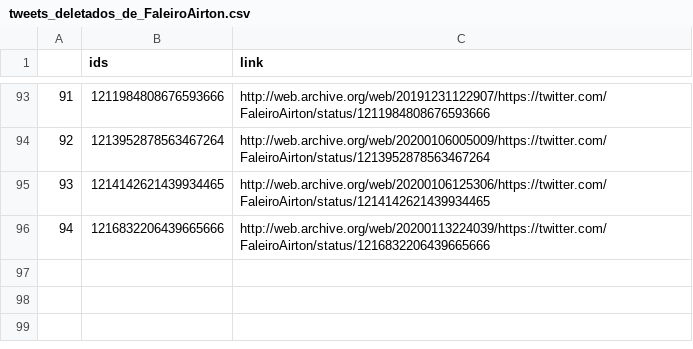
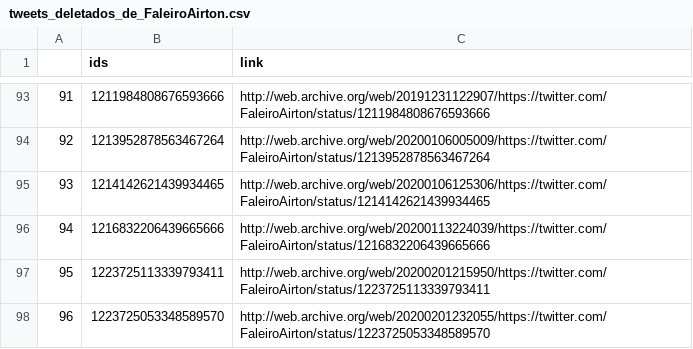
Before and after one commit to projeto7c0/7c0-core, a CSV file: csv/tweets_deletados_de_FaleiroAirton.csv, drawn as a sheet; only a part is shown, gaps mark what is left out; the diff names each change by its address in the sheet, - before the commit and + after, or states it on an @@ line.

```diff
--- a/csv/tweets_deletados_de_FaleiroAirton.csv
+++ b/csv/tweets_deletados_de_FaleiroAirton.csv
+row 97: 95 | 1223725113339793411 | http://web.archive.org/web/20200201215950/https://twitter.com/FaleiroAirton/status/1223725113339793411
+row 98: 96 | 1223725053348589570 | http://web.archive.org/web/20200201232055/https://twitter.com/FaleiroAirton/status/1223725053348589570
```
Also changed, not shown: csv/tweets_deletados_de_biradopindare.csv, csv/tweets_deletados_de_filipebarrost.csv, 14 other files.
